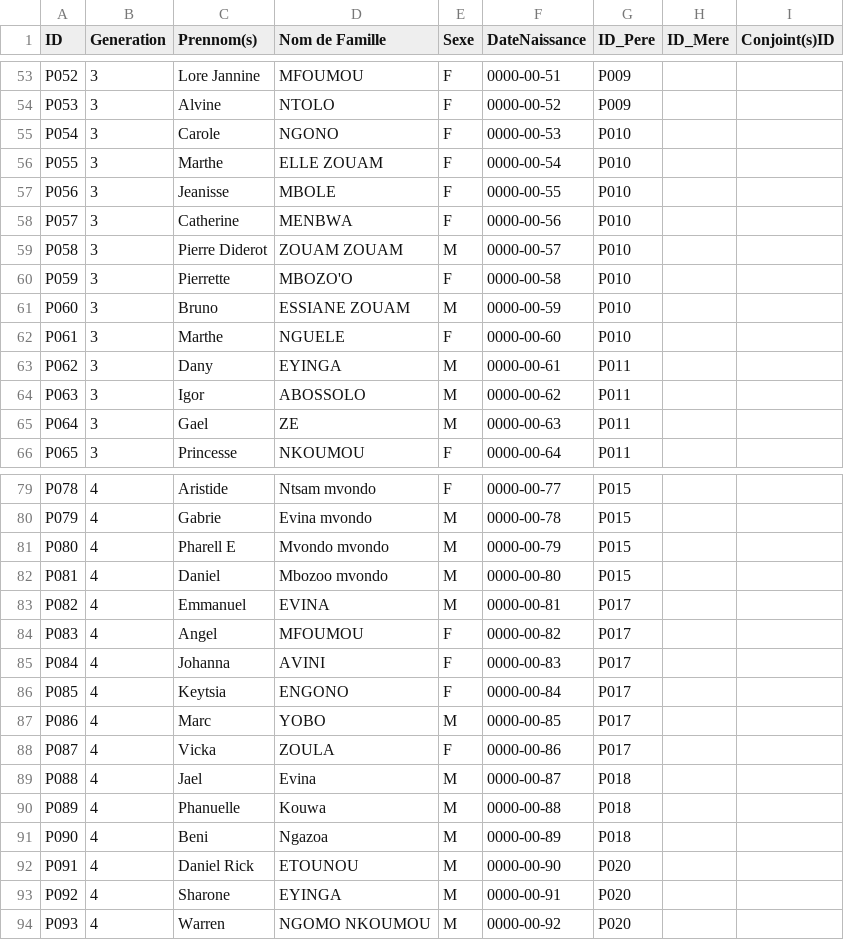
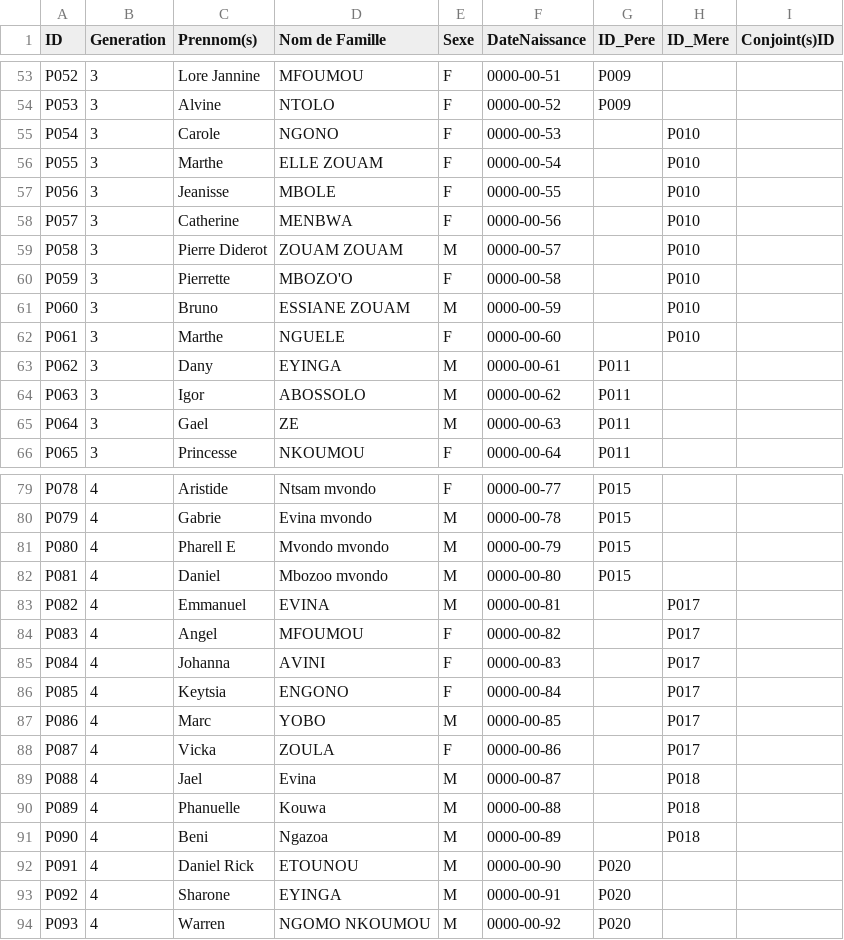
Before and after one commit to romaricabolo/arbreGenealogique, a CSV file: arbre.csv, drawn as a sheet; only a part is shown, gaps mark what is left out; the diff covers the shown part only; the diff names each change by its address in the sheet, - before the commit and + after, or states it on an @@ line.

```diff
--- a/arbre.csv
+++ b/arbre.csv
-G55:G62 (ID_Pere): P010
+G55:G62 (ID_Pere): (empty)
-H55:H62 (ID_Mere): (empty)
+H55:H62 (ID_Mere): P010
-G83:G88 (ID_Pere): P017
+G83:G88 (ID_Pere): (empty)
-H83:H88 (ID_Mere): (empty)
+H83:H88 (ID_Mere): P017
-G89:G91 (ID_Pere): P018
+G89:G91 (ID_Pere): (empty)
-H89:H91 (ID_Mere): (empty)
+H89:H91 (ID_Mere): P018
```
Also changed, not shown: 19 added rows and 11 edited cells elsewhere in this file, 2 other files.
